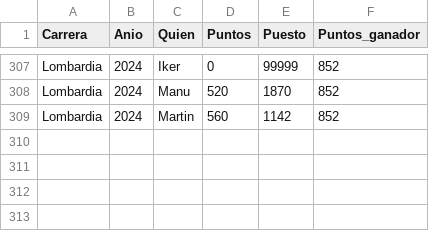
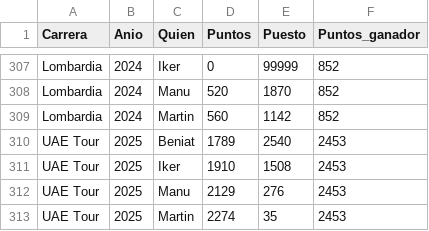
Before and after one commit to TimeTrialPerformances/Tropela_bet, a CSV file: datos_tropela.csv, drawn as a sheet; only a part is shown, gaps mark what is left out; the diff names each change by its address in the sheet, - before the commit and + after, or states it on an @@ line.

Commit message:
Update Tropela

```diff
--- a/datos_tropela.csv
+++ b/datos_tropela.csv
+row 310: UAE Tour | 2025 | Beniat | 1789 | 2540 | 2453
+row 311: UAE Tour | 2025 | Iker | 1910 | 1508 | 2453
+row 312: UAE Tour | 2025 | Manu | 2129 | 276 | 2453
+row 313: UAE Tour | 2025 | Martin | 2274 | 35 | 2453
```
Also changed, not shown: 1 other file.
